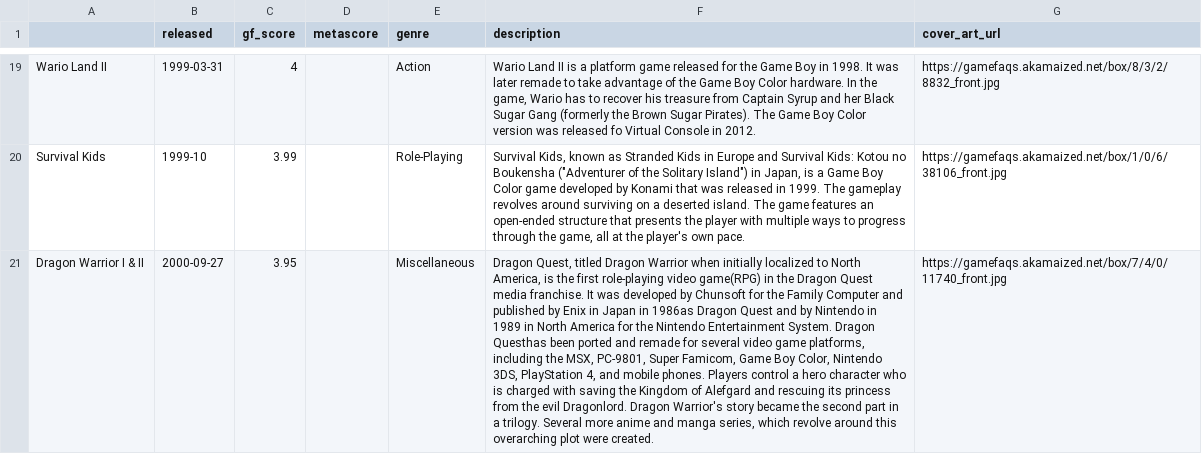
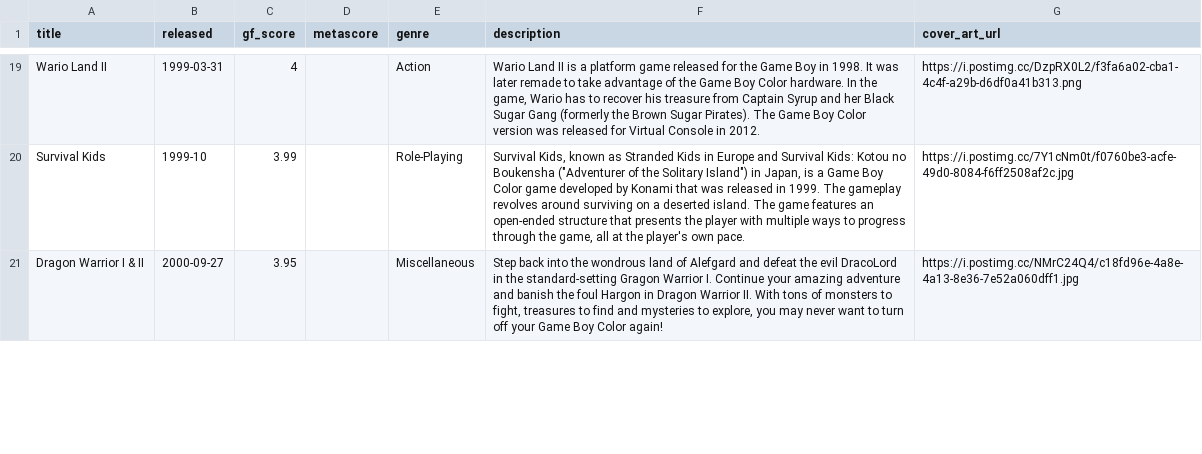
Before and after one commit to karlforshaw/opengamedb, a CSV file: game_boy_color.csv, drawn as a sheet; only a part is shown, gaps mark what is left out; the diff covers the shown part only; the diff names each change by its address in the sheet, - before the commit and + after, or states it on an @@ line.

```diff
--- a/game_boy_color.csv
+++ b/game_boy_color.csv
-A1: (empty)
+A1: title
-F19 (description): …was released fo Virtual Console…
+F19 (description): …was released for Virtual Console…
-G19 (cover_art_url): https://gamefaqs.akamaized.net/box/8/3/2/8832_front.jpg
+G19 (cover_art_url): https://i.postimg.cc/DzpRX0L2/f3fa6a02-cba1-4c4f-a29b-d6df0a41b313.png
-G20 (cover_art_url): https://gamefaqs.akamaized.net/box/1/0/6/38106_front.jpg
+G20 (cover_art_url): https://i.postimg.cc/7Y1cNm0t/f0760be3-acfe-49d0-8084-f6ff2508af2c.jpg
-F21 (description): Dragon Quest, titled Dragon Warrior when initially localized to North America, is the first role-playing video game(RPG) in the Dragon Quest media franchise. It was developed by Chunsoft for the Family Computer and published by Enix in Japan in 1986as Dragon Quest and by Nintendo in 1989 in North America for the Nintendo Entertainment System. Dragon Questhas been ported and remade for several video game platforms, including the MSX, PC-9801, Super Famicom, Game Boy Color, Nintendo 3DS, PlayStation 4, and mobile phones. Players control a hero character who is charged with saving the Kingdom of Alefgard and rescuing its princess from the evil Dragonlord. Dragon Warrior's story became the second part in a trilogy. Several more anime and manga series, which revolve around this overarching plot were created.
+F21 (description): Step back into the wondrous land of Alefgard and defeat the evil DracoLord in the standard-setting Gragon Warrior I. Continue your amazing adventure and banish the foul Hargon in Dragon Warrior II. With tons of monsters to fight, treasures to find and mysteries to explore, you may never want to turn off your Game Boy Color again!
-G21 (cover_art_url): https://gamefaqs.akamaized.net/box/7/4/0/11740_front.jpg
+G21 (cover_art_url): https://i.postimg.cc/NMrC24Q4/c18fd96e-4a8e-4a13-8e36-7e52a060dff1.jpg
```
Also changed, not shown: 1 removed row and 43 edited cells elsewhere in this file.
